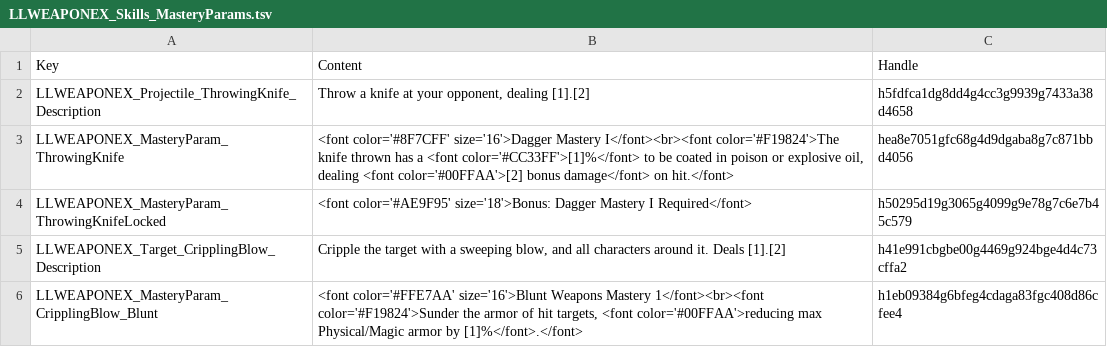
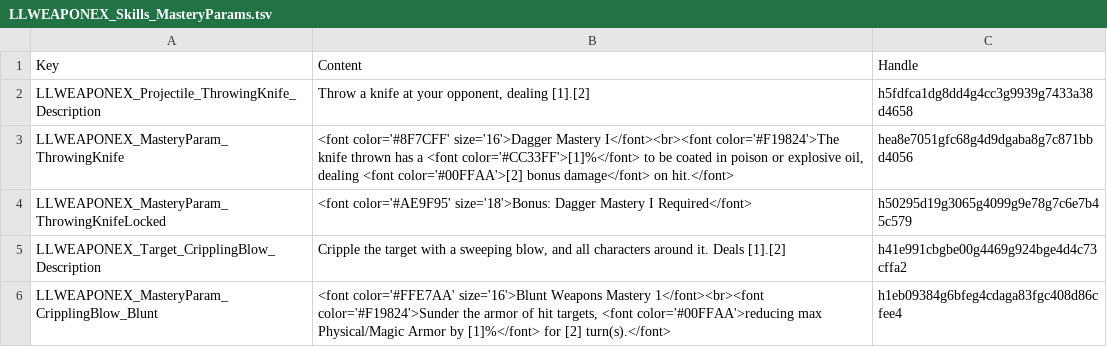
Before and after one commit to LaughingLeader-DOS2-Mods/WeaponExpansion, a TSV file: LocalKeys/LLWEAPONEX_Skills_MasteryParams.tsv, drawn as a sheet.

Commit message:
Setting up new mastery params structure

```diff
--- a/LocalKeys/LLWEAPONEX_Skills_MasteryParams.tsv
+++ b/LocalKeys/LLWEAPONEX_Skills_MasteryParams.tsv
@@ -5,2 +5,2 @@ LLWEAPONEX_MasteryParam_ThrowingKnifeLocked	<font color='#AE9F95' size='18'>Bonu
 LLWEAPONEX_Target_CripplingBlow_Description	Cripple the target with a sweeping blow, and all characters around it. Deals [1].[2]	h41e991cbgbe00g4469g924bge4d4c73cffa2
-LLWEAPONEX_MasteryParam_CripplingBlow_Blunt	<font color='#FFE7AA' size='16'>Blunt Weapons Mastery 1</font><br><font color='#F19824'>Sunder the armor of hit targets, <font color='#00FFAA'>reducing max Physical/Magic armor by [1]%</font>.</font>	h1eb09384g6bfeg4cdaga83fgc408d86cfee4
+LLWEAPONEX_MasteryParam_CripplingBlow_Blunt	<font color='#FFE7AA' size='16'>Blunt Weapons Mastery 1</font><br><font color='#F19824'>Sunder the armor of hit targets, <font color='#00FFAA'>reducing max Physical/Magic Armor by [1]%</font> for [2] turn(s).</font>	h1eb09384g6bfeg4cdaga83fgc408d86cfee4
```
Also changed, not shown: 6 other files.
